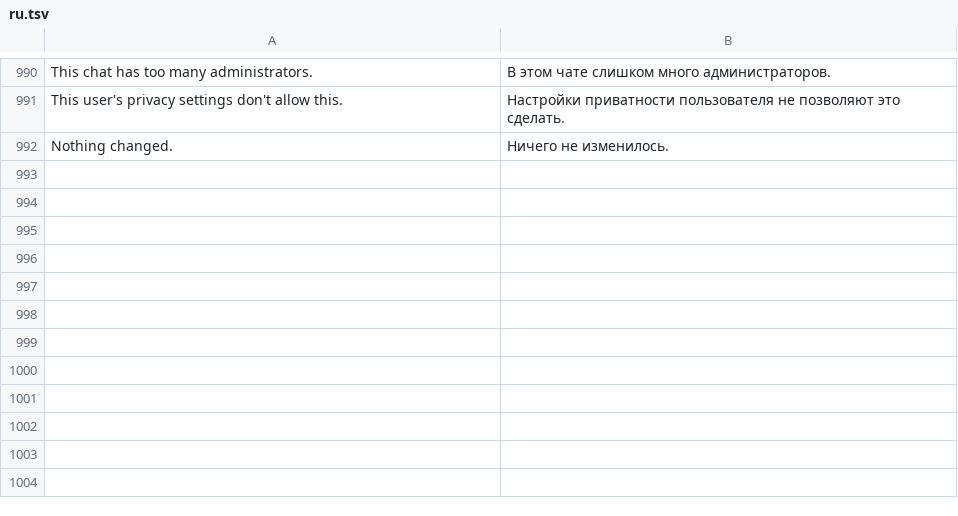
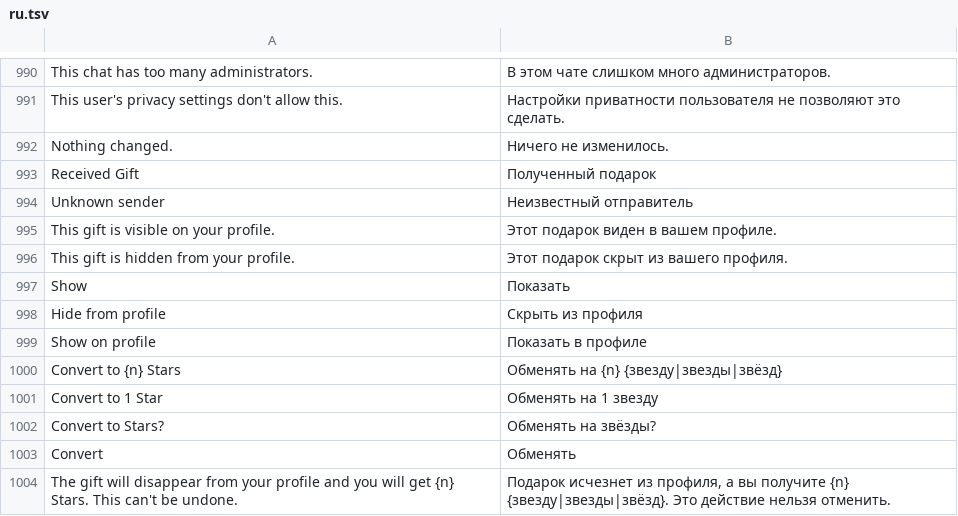
Before and after one commit to JettaXP/pixelGram, a TSV file: src/main/resources/i18n/ru.tsv, drawn as a sheet; only a part is shown, gaps mark what is left out.

```diff
--- a/src/main/resources/i18n/ru.tsv
+++ b/src/main/resources/i18n/ru.tsv
@@ -992 +992,13 @@ This user's privacy settings don't allow this.	Настройки приватн
 Nothing changed.	Ничего не изменилось.
+Received Gift	Полученный подарок
+Unknown sender	Неизвестный отправитель
+This gift is visible on your profile.	Этот подарок виден в вашем профиле.
+This gift is hidden from your profile.	Этот подарок скрыт из вашего профиля.
+Show	Показать
+Hide from profile	Скрыть из профиля
+Show on profile	Показать в профиле
+Convert to {n} Stars	Обменять на {n} {звезду|звезды|звёзд}
+Convert to 1 Star	Обменять на 1 звезду
+Convert to Stars?	Обменять на звёзды?
+Convert	Обменять
+The gift will disappear from your profile and you will get {n} Stars. This can't be undone.	Подарок исчезнет из профиля, а вы получите {n} {звезду|звезды|звёзд}. Это действие нельзя отменить.
```
Also changed, not shown: src/main/resources/i18n/he.tsv, 7 other files.
